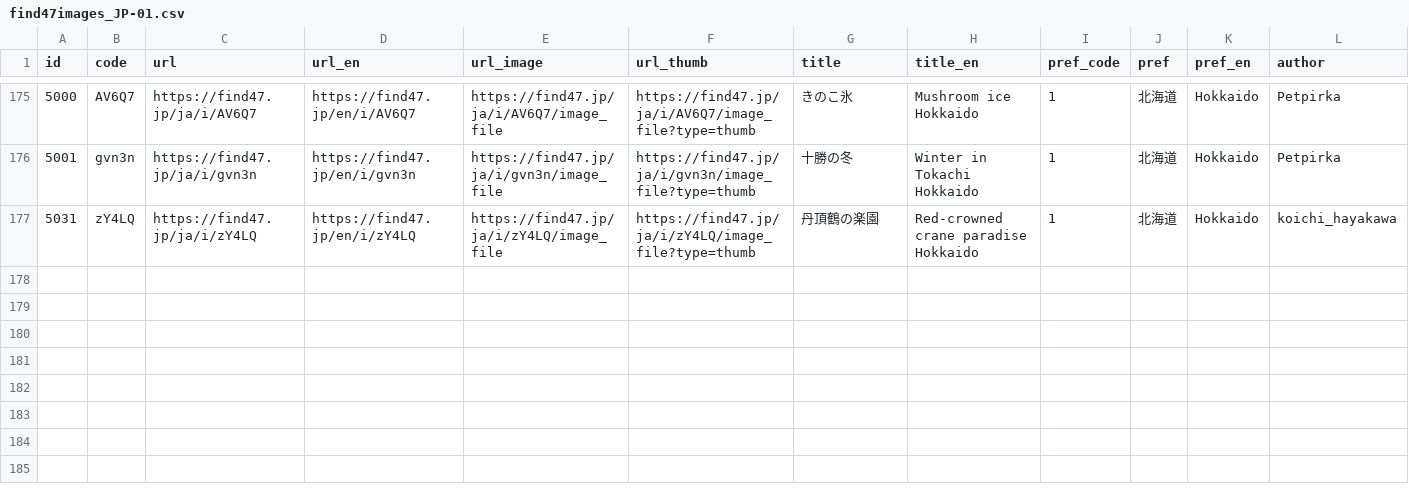
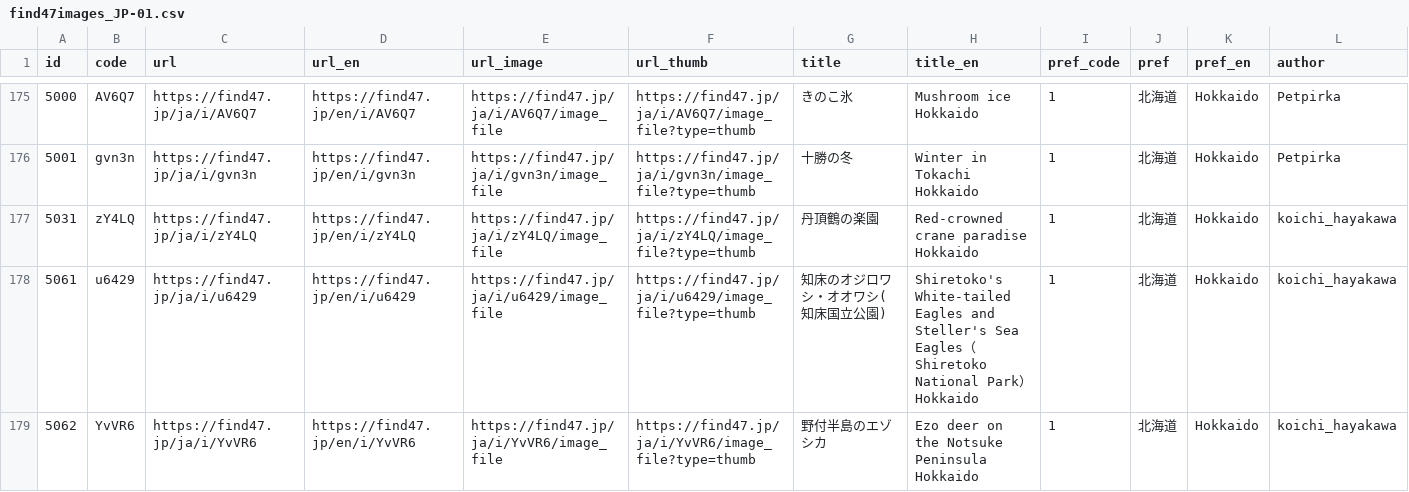
Before and after one commit to code4fukui/find47, a CSV file: pref/find47images_JP-01.csv, drawn as a sheet; only a part is shown, gaps mark what is left out; rows hold the shown columns only; the diff names each change by its address in the sheet, - before the commit and + after, or states it on an @@ line.

```diff
--- a/pref/find47images_JP-01.csv
+++ b/pref/find47images_JP-01.csv
+row 178: 5061 | u6429 | https://find47.jp/ja/i/u6429 | https://find47.jp/en/i/u6429 | https://find47.jp/ja/i/u6429/image_file | https://find47.jp/ja/i/u6429/image_file?type=thumb | 知床のオジロワシ・オオワシ(知床国立公園) | Shiretoko's White-tailed Eagles and Steller's Sea Eagles（Shiretoko National Park） Hokkaido | 1 | 北海道 | Hokkaido | koichi_hayakawa
+row 179: 5062 | YvVR6 | https://find47.jp/ja/i/YvVR6 | https://find47.jp/en/i/YvVR6 | https://find47.jp/ja/i/YvVR6/image_file | https://find47.jp/ja/i/YvVR6/image_file?type=thumb | 野付半島のエゾシカ | Ezo deer on the Notsuke Peninsula Hokkaido | 1 | 北海道 | Hokkaido | koichi_hayakawa
```
Also changed, not shown: find47images_c.csv, pref/find47images_JP-28.csv, 24 other files.
